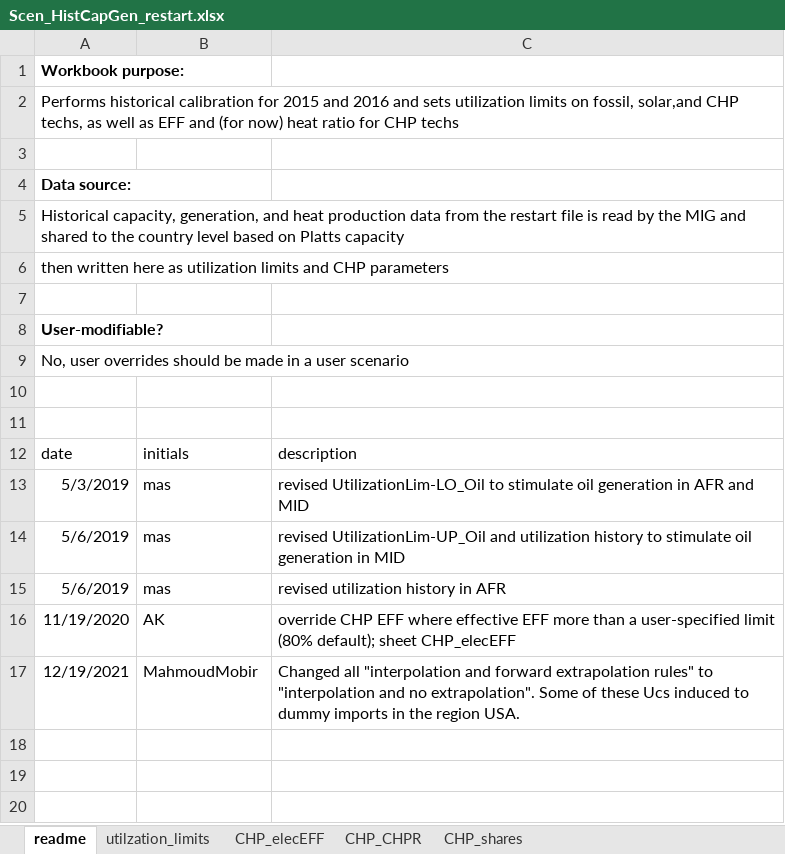
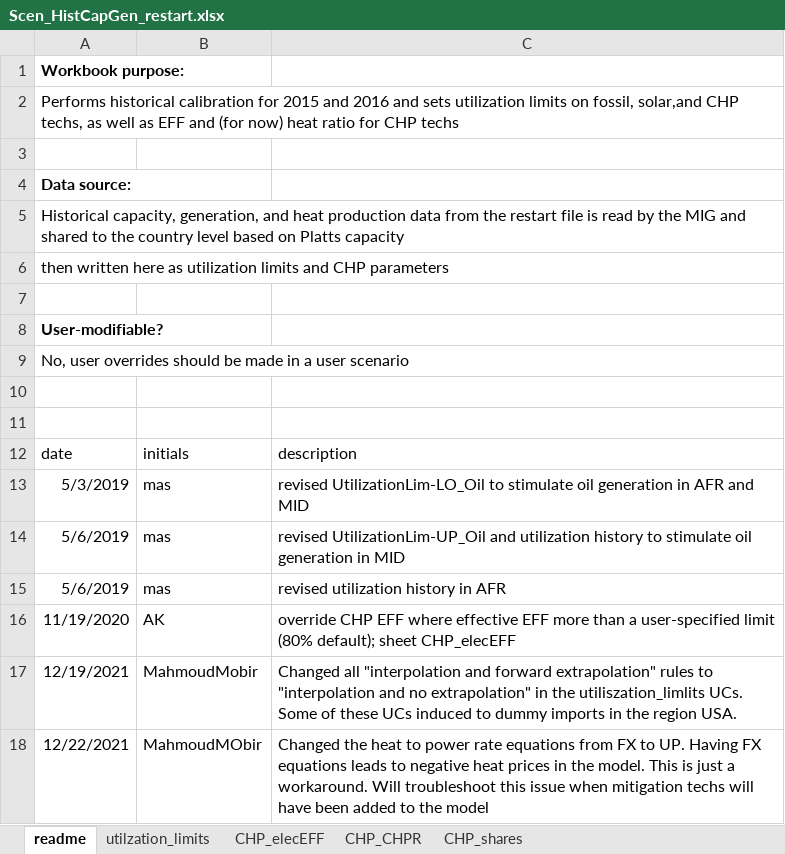
Before and after one commit to MMobir/test2, an Excel workbook: SuppXLS/Scen_HistCapGen_restart.xlsx, sheet readme, drawn as a sheet; values as stored, in another font and other column widths than the file's, no borders; the diff names each change by its address in the sheet, - before the commit and + after, or states it on an @@ line.

```diff
--- a/SuppXLS/Scen_HistCapGen_restart.xlsx (sheet readme)
+++ b/SuppXLS/Scen_HistCapGen_restart.xlsx (sheet readme)
-C17: …and forward extrapolation rules" to "interpolation and no extrapolation". Some of these Ucs induced to…
+C17: …and forward extrapolation" rules to "interpolation and no extrapolation" in the utiliszation_limlits UCs. Some of these UCs induced to…
+row 18: 12/22/2021 | MahmoudMObir | Changed the heat to power rate equations from FX to UP. Having FX equations leads to negative heat prices in the model. This is just a workaround. Will troubleshoot this issue when mitigation techs will have been added to the model
```
Also changed, not shown: sheet CHP_CHPR.
